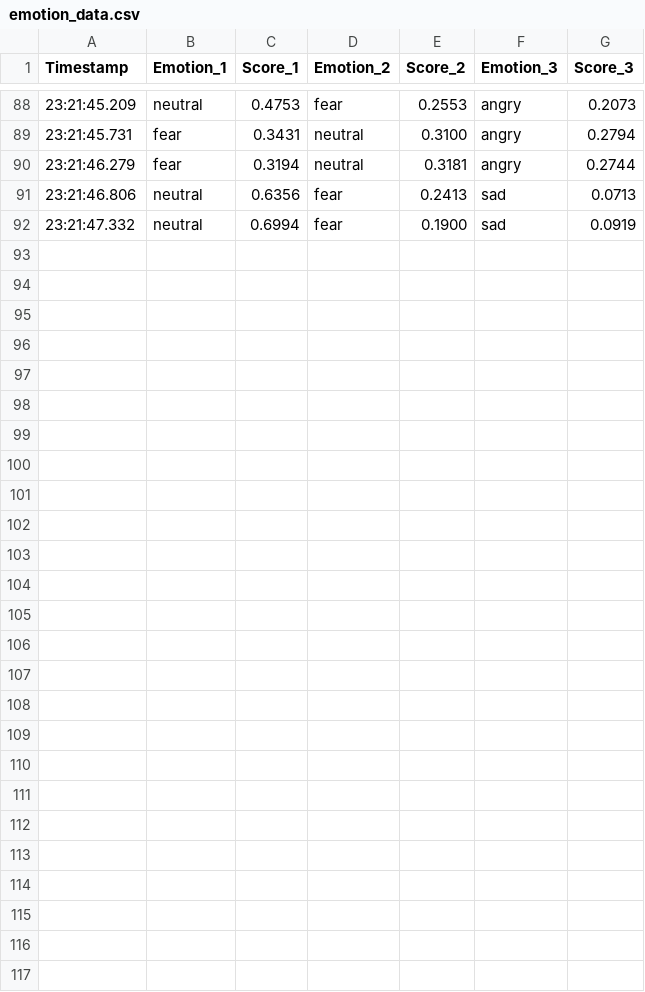
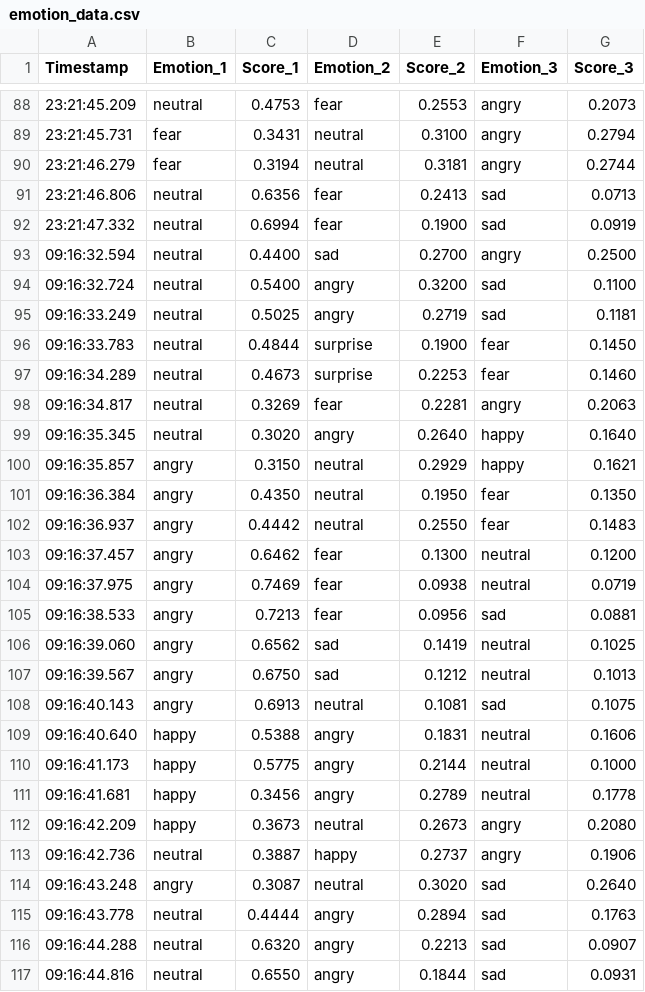
Before and after one commit to BoonePool/emotion_AI, a CSV file: emotion_data.csv, drawn as a sheet; only a part is shown, gaps mark what is left out; the diff names each change by its address in the sheet, - before the commit and + after, or states it on an @@ line.

Commit message:
Session: 2026-02-21 09:16:45

```diff
--- a/emotion_data.csv
+++ b/emotion_data.csv
+row 93: 09:16:32.594 | neutral | 0.4400 | sad | 0.2700 | angry | 0.2500
+row 94: 09:16:32.724 | neutral | 0.5400 | angry | 0.3200 | sad | 0.1100
+row 95: 09:16:33.249 | neutral | 0.5025 | angry | 0.2719 | sad | 0.1181
+row 96: 09:16:33.783 | neutral | 0.4844 | surprise | 0.1900 | fear | 0.1450
+row 97: 09:16:34.289 | neutral | 0.4673 | surprise | 0.2253 | fear | 0.1460
+row 98: 09:16:34.817 | neutral | 0.3269 | fear | 0.2281 | angry | 0.2063
+row 99: 09:16:35.345 | neutral | 0.3020 | angry | 0.2640 | happy | 0.1640
+row 100: 09:16:35.857 | angry | 0.3150 | neutral | 0.2929 | happy | 0.1621
+row 101: 09:16:36.384 | angry | 0.4350 | neutral | 0.1950 | fear | 0.1350
+row 102: 09:16:36.937 | angry | 0.4442 | neutral | 0.2550 | fear | 0.1483
+row 103: 09:16:37.457 | angry | 0.6462 | fear | 0.1300 | neutral | 0.1200
+row 104: 09:16:37.975 | angry | 0.7469 | fear | 0.0938 | neutral | 0.0719
+row 105: 09:16:38.533 | angry | 0.7213 | fear | 0.0956 | sad | 0.0881
+row 106: 09:16:39.060 | angry | 0.6562 | sad | 0.1419 | neutral | 0.1025
+row 107: 09:16:39.567 | angry | 0.6750 | sad | 0.1212 | neutral | 0.1013
+row 108: 09:16:40.143 | angry | 0.6913 | neutral | 0.1081 | sad | 0.1075
+row 109: 09:16:40.640 | happy | 0.5388 | angry | 0.1831 | neutral | 0.1606
+row 110: 09:16:41.173 | happy | 0.5775 | angry | 0.2144 | neutral | 0.1000
+row 111: 09:16:41.681 | happy | 0.3456 | angry | 0.2789 | neutral | 0.1778
+row 112: 09:16:42.209 | happy | 0.3673 | neutral | 0.2673 | angry | 0.2080
+row 113: 09:16:42.736 | neutral | 0.3887 | happy | 0.2737 | angry | 0.1906
+row 114: 09:16:43.248 | angry | 0.3087 | neutral | 0.3020 | sad | 0.2640
+row 115: 09:16:43.778 | neutral | 0.4444 | angry | 0.2894 | sad | 0.1763
+row 116: 09:16:44.288 | neutral | 0.6320 | angry | 0.2213 | sad | 0.0907
+row 117: 09:16:44.816 | neutral | 0.6550 | angry | 0.1844 | sad | 0.0931
```
